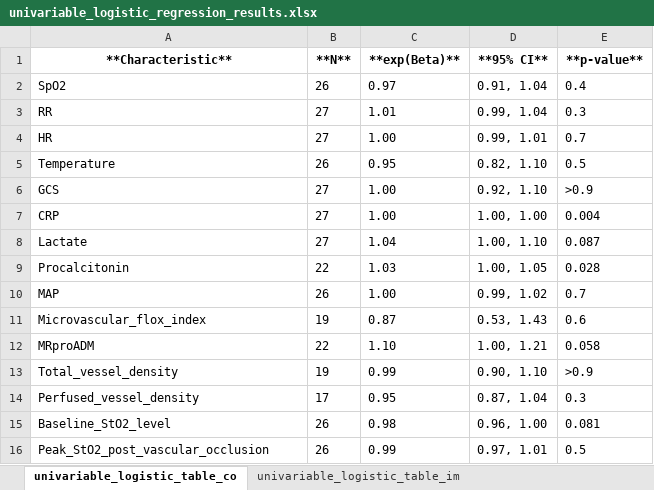
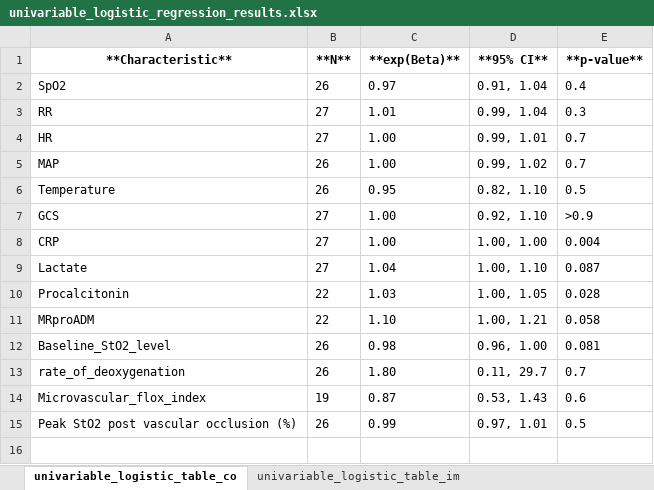
Before and after one commit to mkbrwn/Mimic, an Excel workbook: output/tables/univariable_logistic_regression_results.xlsx, sheet univariable_logistic_table_co, drawn as a sheet; values as stored, in another font and other column widths than the file's, no borders; removed rows and columns are numbered as before the commit, all else as after; the diff names each change by its address in the sheet, - before the commit and + after, or states it on an @@ line.

```diff
--- a/output/tables/univariable_logistic_regression_results.xlsx (sheet univariable_logistic_table_co)
+++ b/output/tables/univariable_logistic_regression_results.xlsx (sheet univariable_logistic_table_co)
@@ row 10 moved to row 5: MAP @@
@@ row 12 moved to row 11: MRproADM @@
@@ row 15 moved to row 12: Baseline_StO2_level @@
+row 13: rate_of_deoxygenation | 26 | 1.80 | 0.11, 29.7 | 0.7
-row 13: Total_vessel_density | 19 | 0.99 | 0.90, 1.10 | >0.9
-row 14: Perfused_vessel_density | 17 | 0.95 | 0.87, 1.04 | 0.3
-A15 (**Characteristic**): Peak_StO2_post_vascular_occlusion
+A15 (**Characteristic**): Peak StO2 post vascular occlusion (%)
```
Also changed, not shown: sheet univariable_logistic_table_im, 5 other files.
